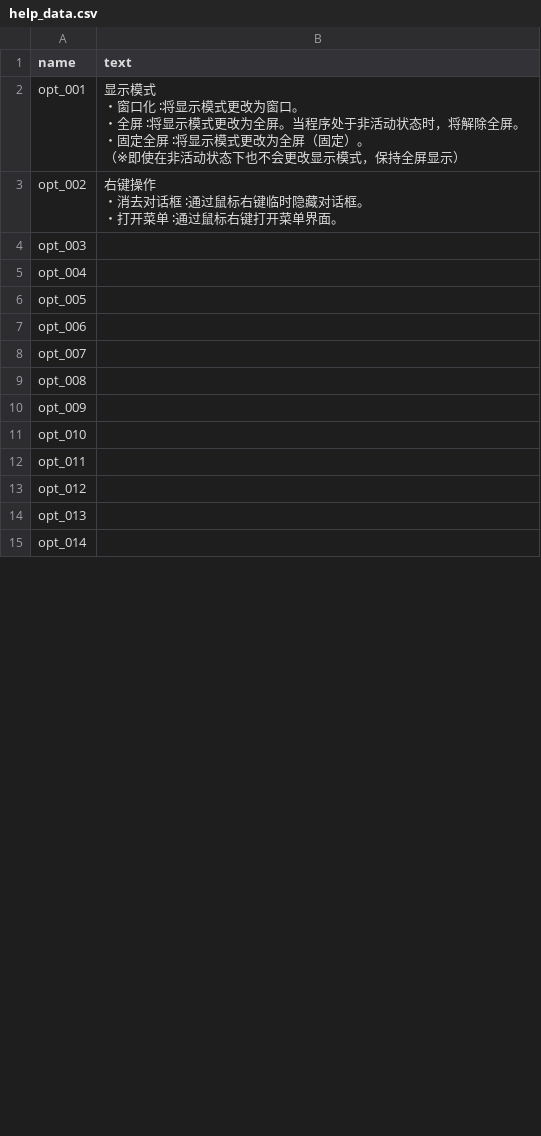
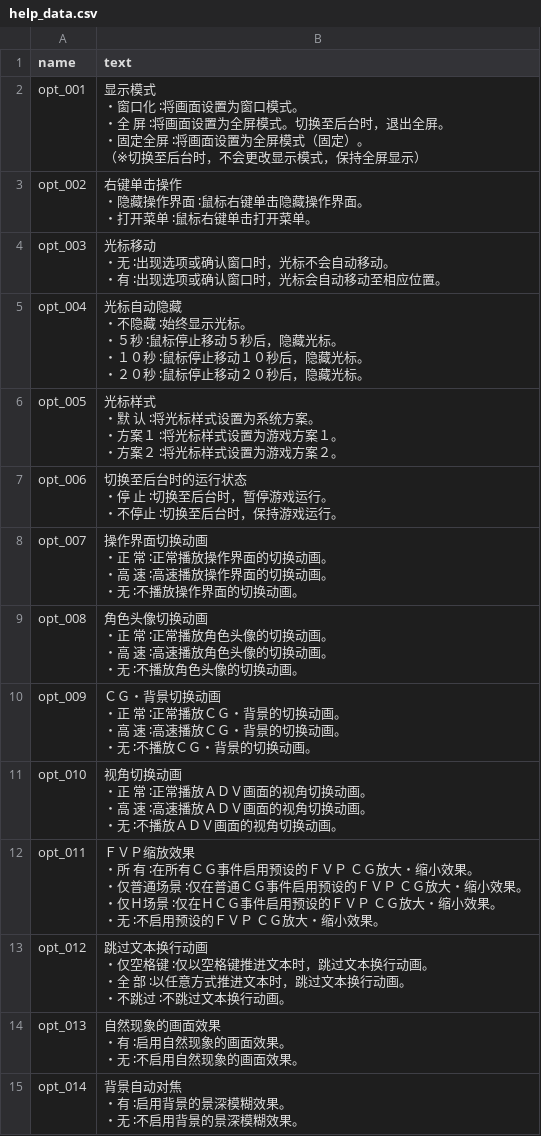
Before and after one commit to Langzaigg/my-sakura-moyu, a CSV file: help/help_data.csv, drawn as a sheet; only a part is shown; the diff covers the shown part only.

Commit message:
update help data and sheet psd

```diff
--- a/help/help_data.csv
+++ b/help/help_data.csv
@@ -1,21 +1,55 @@
 name,text
-opt_001,"显示模式
-・窗口化　　　　∶将显示模式更改为窗口。
-・全屏　　　　　∶将显示模式更改为全屏。当程序处于非活动状态时，将解除全屏。
-・固定全屏　　　∶将显示模式更改为全屏（固定）。
-　　　　　　　　　（※即使在非活动状态下也不会更改显示模式，保持全屏显示）"
-opt_002,"右键操作
-・消去对话框　　∶通过鼠标右键临时隐藏对话框。
-・打开菜单　　　∶通过鼠标右键打开菜单界面。"
-opt_003,
-opt_004,
-opt_005,
-opt_006,
-opt_007,
-opt_008,
-opt_009,
-opt_010,
-opt_011,
-opt_012,
-opt_013,
-opt_014,
+opt_001,"显示模式
+・窗口化　　　　　∶将画面设置为窗口模式。
+・全　屏　　　　　∶将画面设置为全屏模式。切换至后台时，退出全屏。
+・固定全屏　　　　∶将画面设置为全屏模式（固定）。
+　　　　　　　　　　（※切换至后台时，不会更改显示模式，保持全屏显示）"
+opt_002,"右键单击操作
+・隐藏操作界面　　∶鼠标右键单击隐藏操作界面。
+・打开菜单　　　　∶鼠标右键单击打开菜单。"
+opt_003,"光标移动
+・无　　　　　　　∶出现选项或确认窗口时，光标不会自动移动。
+・有　　　　　　　∶出现选项或确认窗口时，光标会自动移动至相应位置。"
+opt_004,"光标自动隐藏
+・不隐藏　　　　　∶始终显示光标。
+・５秒　　　　　　∶鼠标停止移动５秒后，隐藏光标。
+・１０秒　　　　　∶鼠标停止移动１０秒后，隐藏光标。
+・２０秒　　　　　∶鼠标停止移动２０秒后，隐藏光标。"
+opt_005,"光标样式
+・默　认　　　　　∶将光标样式设置为系统方案。
+・方案１　　　　　∶将光标样式设置为游戏方案１。
+・方案２　　　　　∶将光标样式设置为游戏方案２。"
+opt_006,"切换至后台时的运行状态
+・停　止　　　　　∶切换至后台时，暂停游戏运行。
+・不停止　　　　　∶切换至后台时，保持游戏运行。"
+opt_007,"操作界面切换动画
+・正　常　　　　　∶正常播放操作界面的切换动画。
+・高　速　　　　　∶高速播放操作界面的切换动画。
+・无　　　　　　　∶不播放操作界面的切换动画。"
+opt_008,"角色头像切换动画
+・正　常　　　　　∶正常播放角色头像的切换动画。
+・高　速　　　　　∶高速播放角色头像的切换动画。
+・无　　　　　　　∶不播放角色头像的切换动画。"
+opt_009,"ＣＧ・背景切换动画
+・正　常　　　　　∶正常播放ＣＧ・背景的切换动画。
+・高　速　　　　　∶高速播放ＣＧ・背景的切换动画。
+・无　　　　　　　∶不播放ＣＧ・背景的切换动画。"
+opt_010,"视角切换动画
+・正　常　　　　　∶正常播放ＡＤＶ画面的视角切换动画。
+・高　速　　　　　∶高速播放ＡＤＶ画面的视角切换动画。
+・无　　　　　　　∶不播放ＡＤＶ画面的视角切换动画。"
+opt_011,"ＦＶＰ缩放效果
+・所　有　　　　　∶在所有ＣＧ事件启用预设的ＦＶＰ ＣＧ放大・缩小效果。
+・仅普通场景　　　∶仅在普通ＣＧ事件启用预设的ＦＶＰ ＣＧ放大・缩小效果。
+・仅Ｈ场景　　　　∶仅在ＨＣＧ事件启用预设的ＦＶＰ ＣＧ放大・缩小效果。
+・无　　　　　　　∶不启用预设的ＦＶＰ ＣＧ放大・缩小效果。"
+opt_012,"跳过文本换行动画
+・仅空格键　　　　∶仅以空格键推进文本时，跳过文本换行动画。
+・全　部　　　　　∶以任意方式推进文本时，跳过文本换行动画。
+・不跳过　　　　　∶不跳过文本换行动画。"
+opt_013,"自然现象的画面效果
+・有　　　　　　　∶启用自然现象的画面效果。
+・无　　　　　　　∶不启用自然现象的画面效果。"
+opt_014,"背景自动对焦
+・有　　　　　　　∶启用背景的景深模糊效果。
+・无　　　　　　　∶不启用背景的景深模糊效果。"
```
Also changed, not shown: 20 edited cells elsewhere in this file, 2 other files.
